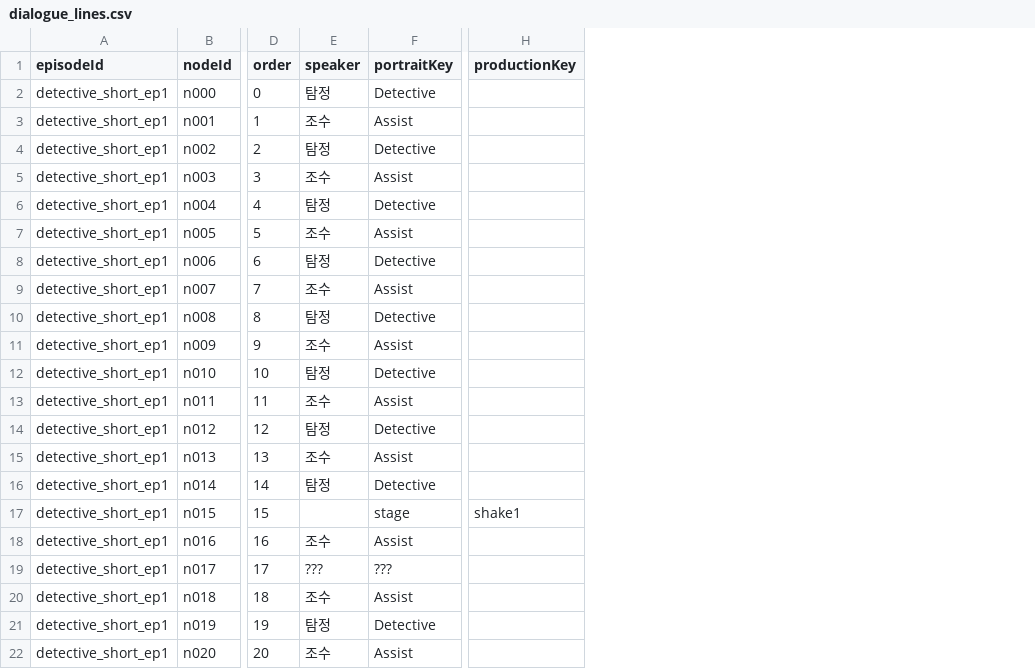
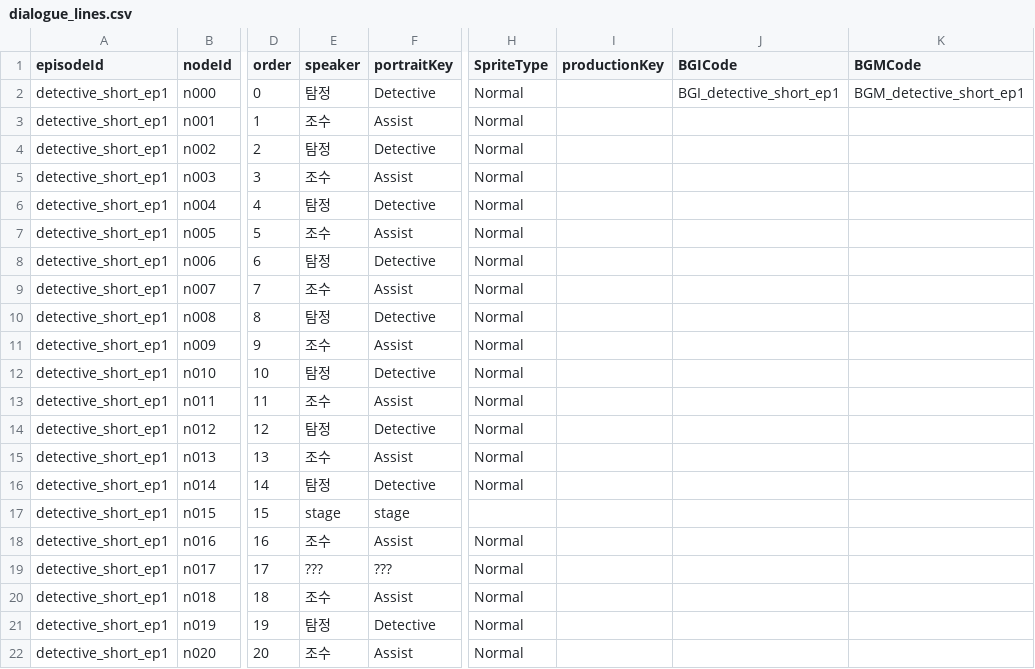
Before and after one commit to heinheg/StoryTelling, a CSV file: Assets/Scenario/CSV/dialogue_lines.csv, drawn as a sheet; only a part is shown, gaps mark what is left out; addresses are those after the commit; the diff names each change by its address in the sheet, - before the commit and + after, or states it on an @@ line.

```diff
--- a/Assets/Scenario/CSV/dialogue_lines.csv
+++ b/Assets/Scenario/CSV/dialogue_lines.csv
+column H (SpriteType), rows 2-22: Normal | Normal | Normal | Normal | Normal | Normal | Normal | Normal | Normal | Normal | Normal | Normal | Normal | Normal | Normal |  | Normal | Normal | Normal | Normal | Normal
+column J (BGICode), row 2: BGI_detective_short_ep1
+column K (BGMCode), row 2: BGM_detective_short_ep1
-E17 (speaker): (empty)
+E17 (speaker): stage
-I17 (productionKey): shake1
+I17 (productionKey): (empty)
```
Also changed, not shown: 1 other file.
